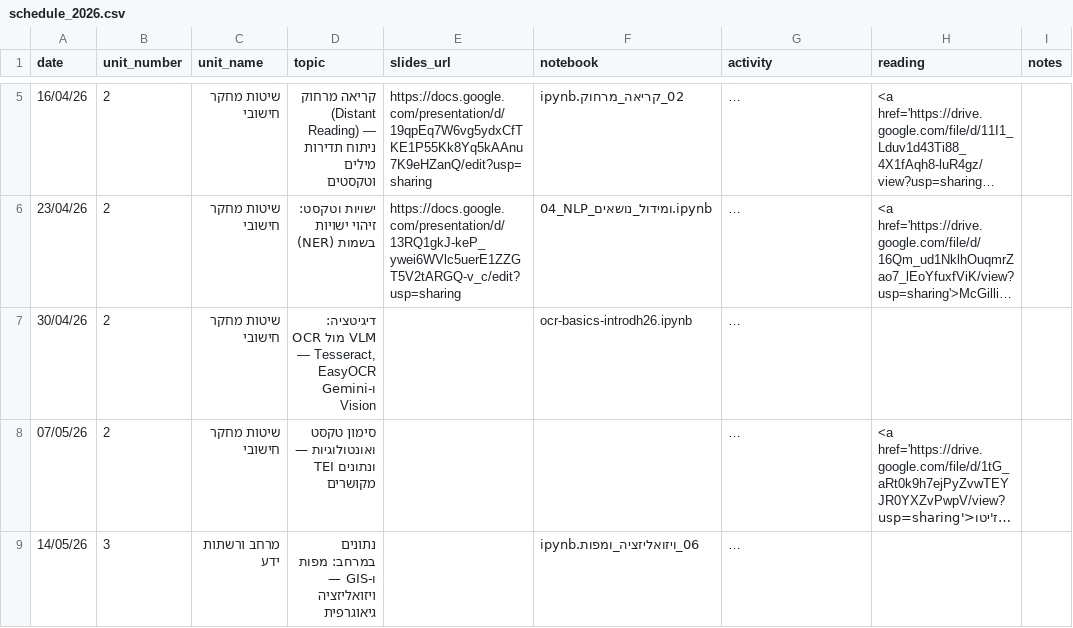
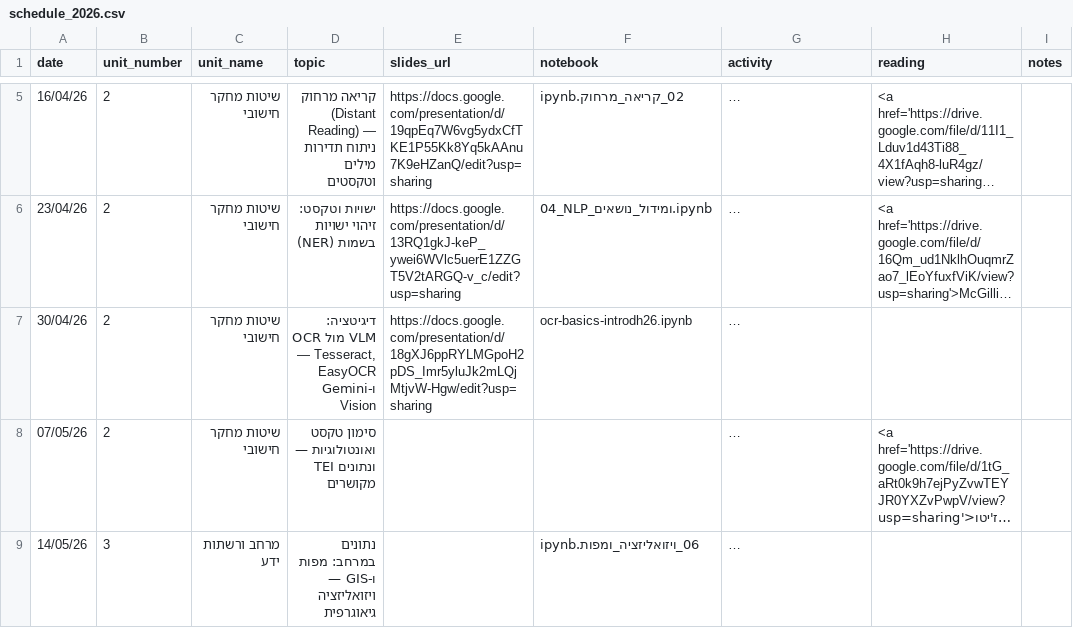
Before and after one commit to shaigordin/introdh, a CSV file: datasets/schedule/schedule_2026.csv, drawn as a sheet; only a part is shown, gaps mark what is left out; long unchanged cells end in …; the diff names each change by its address in the sheet, - before the commit and + after, or states it on an @@ line.

```diff
--- a/datasets/schedule/schedule_2026.csv
+++ b/datasets/schedule/schedule_2026.csv
-E7 (slides_url): (empty)
+E7 (slides_url): https://docs.google.com/presentation/d/18gXJ6ppRYLMGpoH2pDS_Imr5yluJk2mLQjMtjvW-Hgw/edit?usp=sharing
```
Also changed, not shown: 3 other files.
